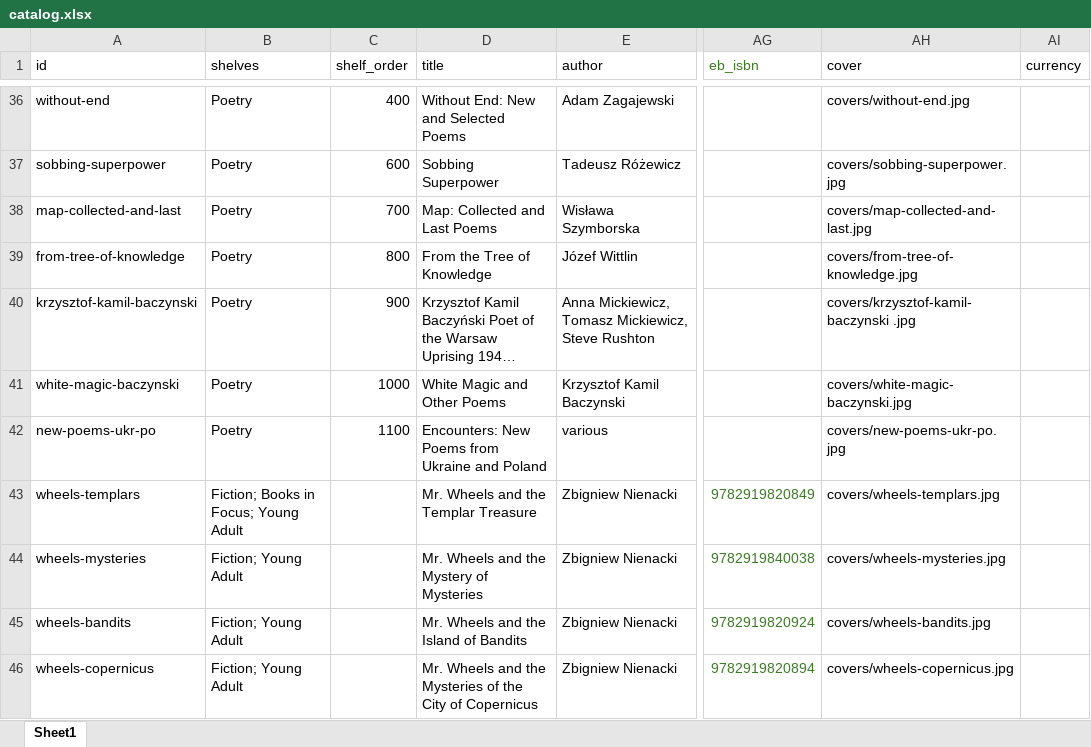
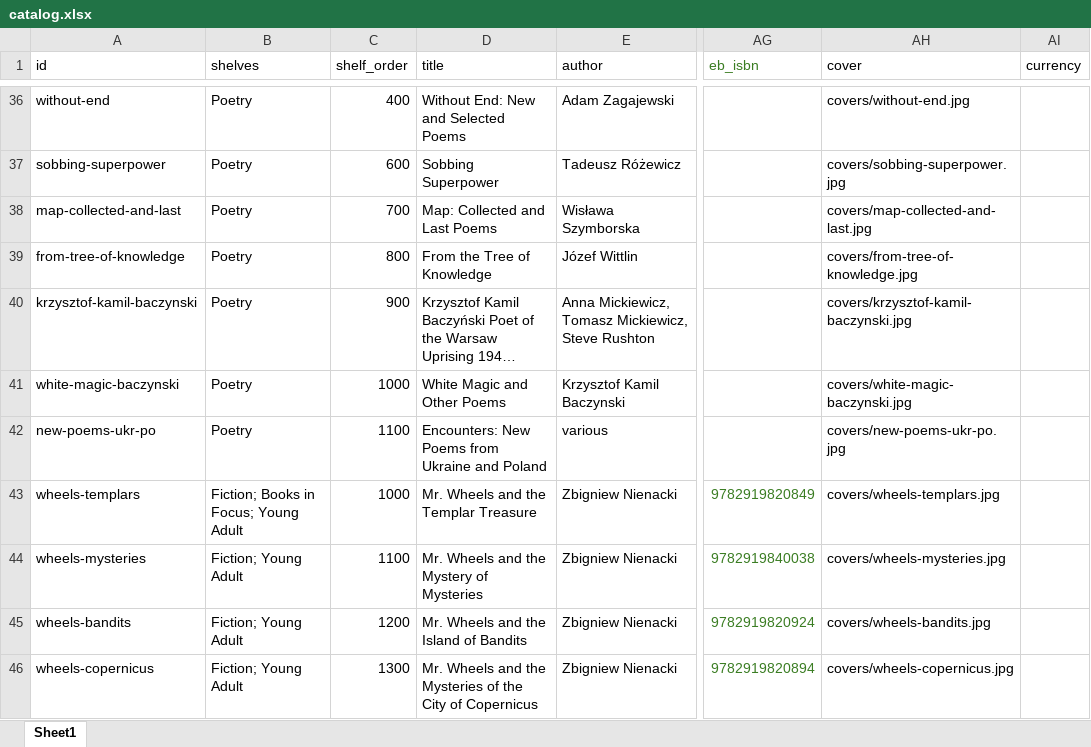
Before and after one commit to MondralaPress/bookstore, an Excel workbook: catalog.xlsx, sheet Sheet1, drawn as a sheet; only a part is shown, gaps mark what is left out; long unchanged cells end in …; values as stored, in another font and other column widths than the file's, no borders; the diff names each change by its address in the sheet, - before the commit and + after, or states it on an @@ line.

```diff
--- a/catalog.xlsx (sheet Sheet1)
+++ b/catalog.xlsx (sheet Sheet1)
-AH40 (cover): covers/krzysztof-kamil-baczynski .jpg
+AH40 (cover): covers/krzysztof-kamil-baczynski.jpg
-C43 (shelf_order): (empty)
+C43 (shelf_order): 1000
-C44 (shelf_order): (empty)
+C44 (shelf_order): 1100
-C45 (shelf_order): (empty)
+C45 (shelf_order): 1200
-C46 (shelf_order): (empty)
+C46 (shelf_order): 1300
```
Also changed, not shown: 14 other files.
